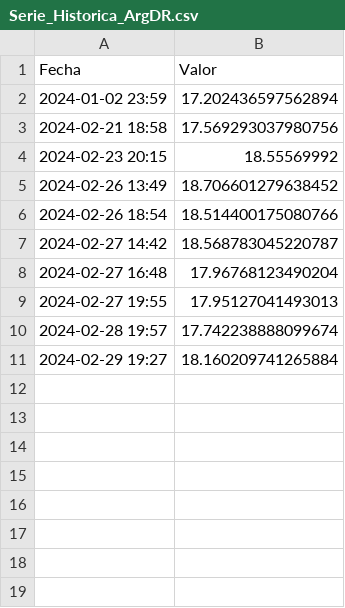
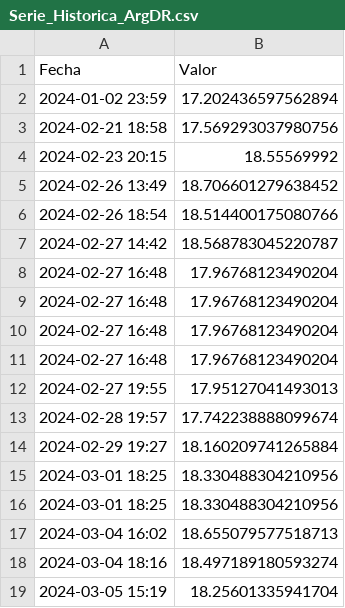
Before and after one commit to andres-fern/argdr, a CSV file: Data/Serie_Historica_ArgDR.csv, drawn as a sheet.

Commit message:
Add files via upload
Actualizado al 2024-03-05

```diff
--- a/Data/Serie_Historica_ArgDR.csv
+++ b/Data/Serie_Historica_ArgDR.csv
@@ -8,2 +8,5 @@ Fecha,Valor
 2024-02-27 16:48,17.96768123490204
+2024-02-27 16:48,17.96768123490204
+2024-02-27 16:48,17.96768123490204
+2024-02-27 16:48,17.96768123490204
 2024-02-27 19:55,17.95127041493013
@@ -11 +14,6 @@ Fecha,Valor
 2024-02-29 19:27,18.160209741265884
+2024-03-01 18:25,18.330488304210956
+2024-03-01 18:25,18.330488304210956
+2024-03-04 16:02,18.655079577518713
+2024-03-04 18:16,18.497189180593274
+2024-03-05 15:19,18.25601335941704
```
